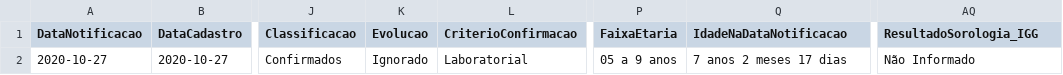
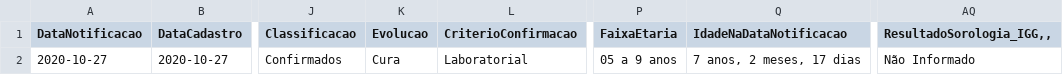
Before and after one commit to globaldothealth/list, a CSV file: ingestion/functions/parsing/brazil_espirito_santo/sample_data.csv, drawn as a sheet; only a part is shown, gaps mark what is left out; the diff names each change by its address in the sheet, - before the commit and + after, or states it on an @@ line.

```diff
--- a/ingestion/functions/parsing/brazil_espirito_santo/sample_data.csv
+++ b/ingestion/functions/parsing/brazil_espirito_santo/sample_data.csv
-AQ1: ResultadoSorologia_IGG
+AQ1: ResultadoSorologia_IGG,,
-K2 (Evolucao): Ignorado
+K2 (Evolucao): Cura
-Q2 (IdadeNaDataNotificacao): 7 anos 2 meses 17 dias
+Q2 (IdadeNaDataNotificacao): 7 anos, 2 meses, 17 dias
```
Also changed, not shown: 2 other files.
